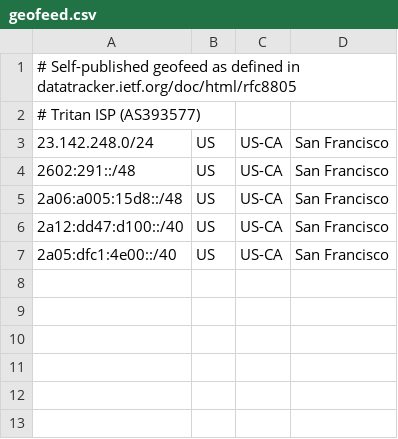
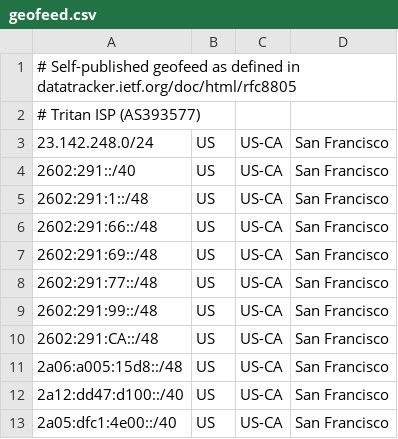
Before and after one commit to Team-Tritan/AS393577-Geomap, a CSV file: geofeed.csv, drawn as a sheet.

Commit message:
Update geofeed.csv

```diff
--- a/geofeed.csv
+++ b/geofeed.csv
@@ -3,3 +3,9 @@
 23.142.248.0/24,US,US-CA,San Francisco,
-2602:291::/48,US,US-CA,San Francisco,
+2602:291::/40,US,US-CA,San Francisco,
+2602:291:1::/48,US,US-CA,San Francisco,
+2602:291:66::/48,US,US-CA,San Francisco,
+2602:291:69::/48,US,US-CA,San Francisco,
+2602:291:77::/48,US,US-CA,San Francisco,
+2602:291:99::/48,US,US-CA,San Francisco,
+2602:291:CA::/48,US,US-CA,San Francisco,
 2a06:a005:15d8::/48,US,US-CA,San Francisco,
```
